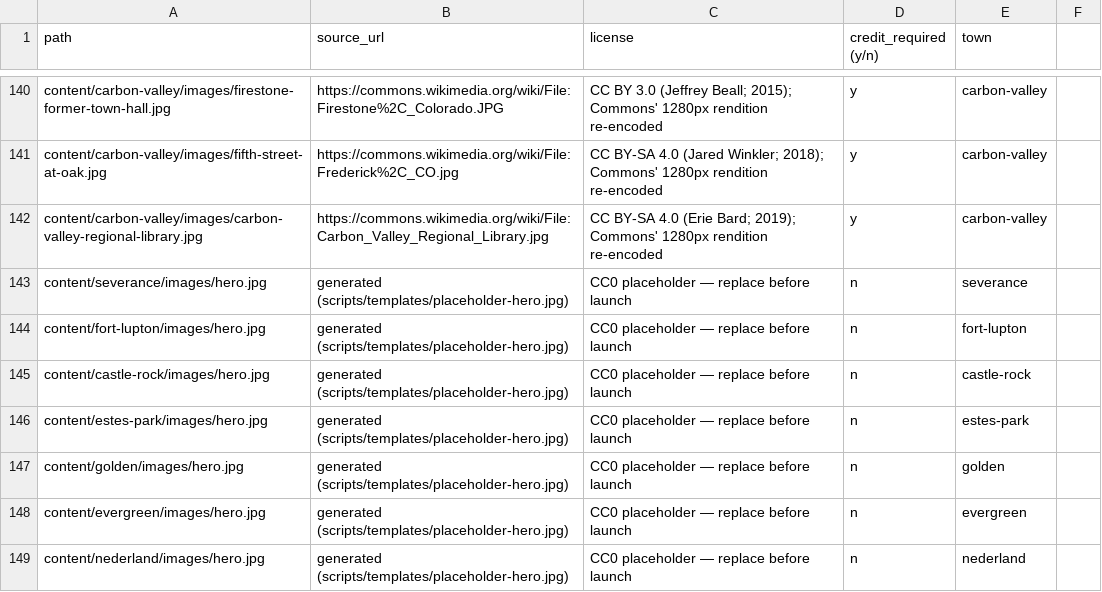
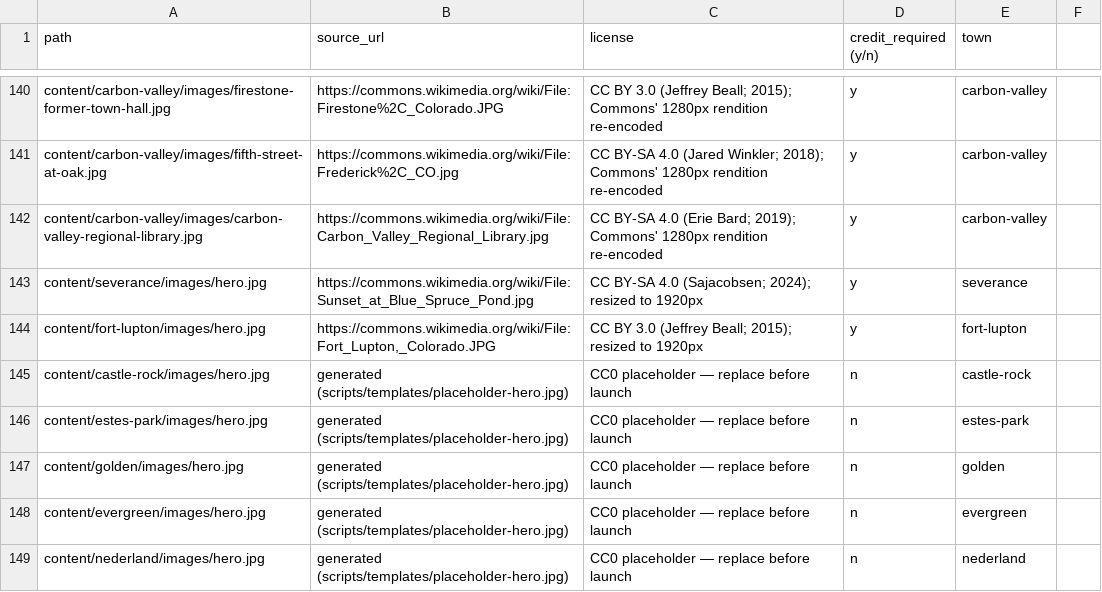
Before and after one commit to jlerner1965/insidethetowns, a CSV file: IMAGE_LICENSES.csv, drawn as a sheet; only a part is shown, gaps mark what is left out.

```diff
--- a/IMAGE_LICENSES.csv
+++ b/IMAGE_LICENSES.csv
@@ -142,4 +142,4 @@ content/carbon-valley/images/fifth-street-at-oak.jpg,https://commons.wikimedia.o
 content/carbon-valley/images/carbon-valley-regional-library.jpg,https://commons.wikimedia.org/wiki/File:Carbon_Valley_Regional_Library.jpg,CC BY-SA 4.0 (Erie Bard; 2019); Commons' 1280px rendition re-encoded,y,carbon-valley
-content/severance/images/hero.jpg,generated (scripts/templates/placeholder-hero.jpg),CC0 placeholder — replace before launch,n,severance
-content/fort-lupton/images/hero.jpg,generated (scripts/templates/placeholder-hero.jpg),CC0 placeholder — replace before launch,n,fort-lupton
+content/severance/images/hero.jpg,"https://commons.wikimedia.org/wiki/File:Sunset_at_Blue_Spruce_Pond.jpg",CC BY-SA 4.0 (Sajacobsen; 2024); resized to 1920px,y,severance
+content/fort-lupton/images/hero.jpg,"https://commons.wikimedia.org/wiki/File:Fort_Lupton,_Colorado.JPG",CC BY 3.0 (Jeffrey Beall; 2015); resized to 1920px,y,fort-lupton
 content/castle-rock/images/hero.jpg,generated (scripts/templates/placeholder-hero.jpg),CC0 placeholder — replace before launch,n,castle-rock
```
Also changed, not shown: 4 other files.
